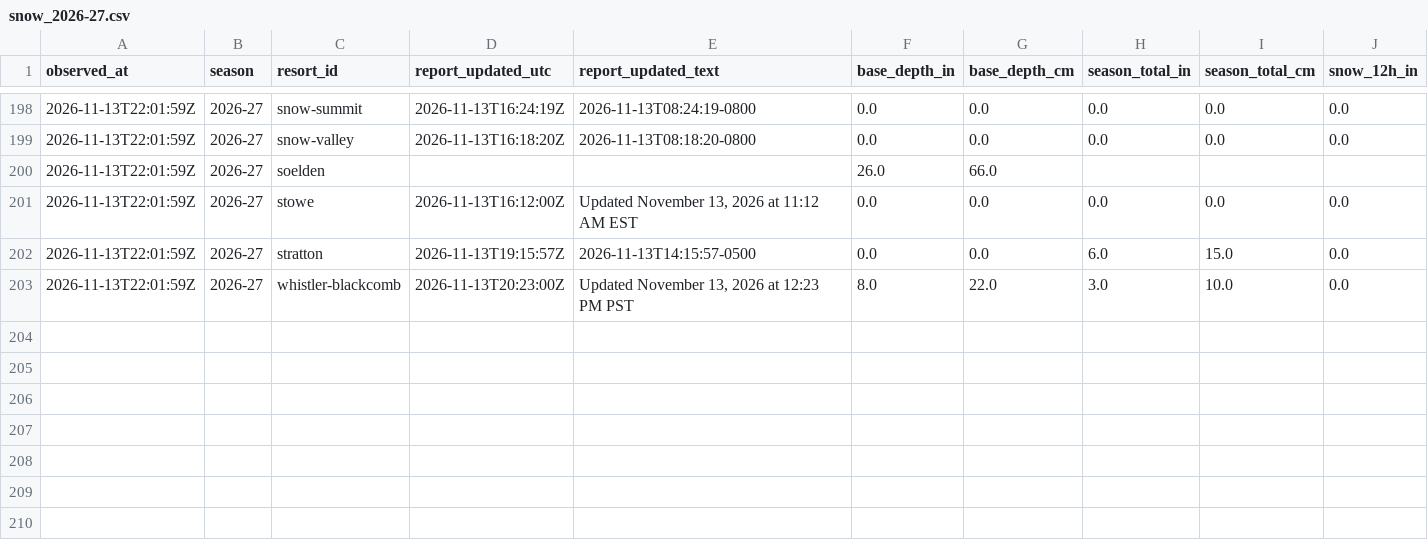
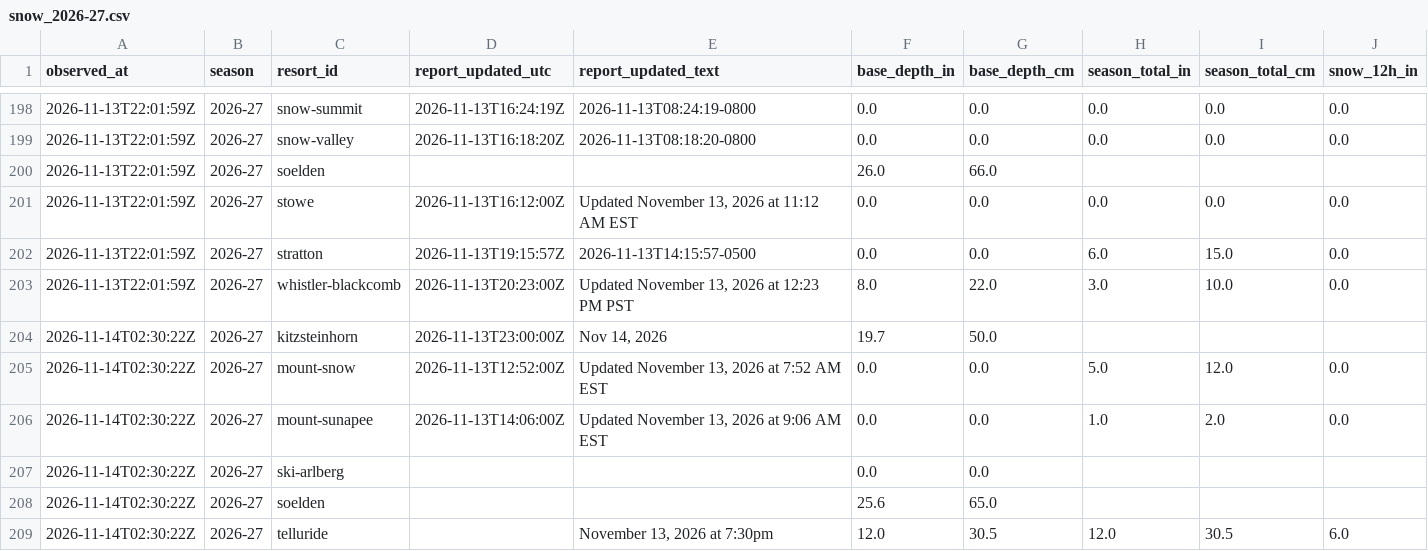
Before and after one commit to ajschumacher/snowd, a CSV file: data/snow_2026-27.csv, drawn as a sheet; only a part is shown, gaps mark what is left out; rows hold the shown columns only; the diff names each change by its address in the sheet, - before the commit and + after, or states it on an @@ line.

```diff
--- a/data/snow_2026-27.csv
+++ b/data/snow_2026-27.csv
+row 204: 2026-11-14T02:30:22Z | 2026-27 | kitzsteinhorn | 2026-11-13T23:00:00Z | Nov 14, 2026 | 19.7 | 50.0
+row 205: 2026-11-14T02:30:22Z | 2026-27 | mount-snow | 2026-11-13T12:52:00Z | Updated November 13, 2026 at 7:52 AM EST | 0.0 | 0.0 | 5.0 | 12.0 | 0.0
+row 206: 2026-11-14T02:30:22Z | 2026-27 | mount-sunapee | 2026-11-13T14:06:00Z | Updated November 13, 2026 at 9:06 AM EST | 0.0 | 0.0 | 1.0 | 2.0 | 0.0
+row 207: 2026-11-14T02:30:22Z | 2026-27 | ski-arlberg |  |  | 0.0 | 0.0
+row 208: 2026-11-14T02:30:22Z | 2026-27 | soelden |  |  | 25.6 | 65.0
+row 209: 2026-11-14T02:30:22Z | 2026-27 | telluride |  | November 13, 2026 at 7:30pm | 12.0 | 30.5 | 12.0 | 30.5 | 6.0
```
Also changed, not shown: 2 other files.
